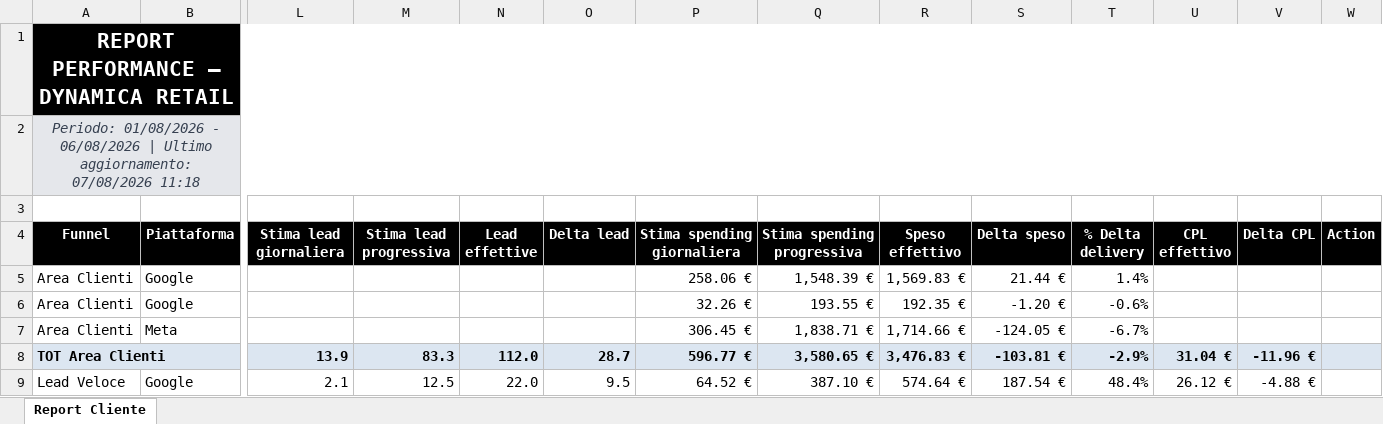
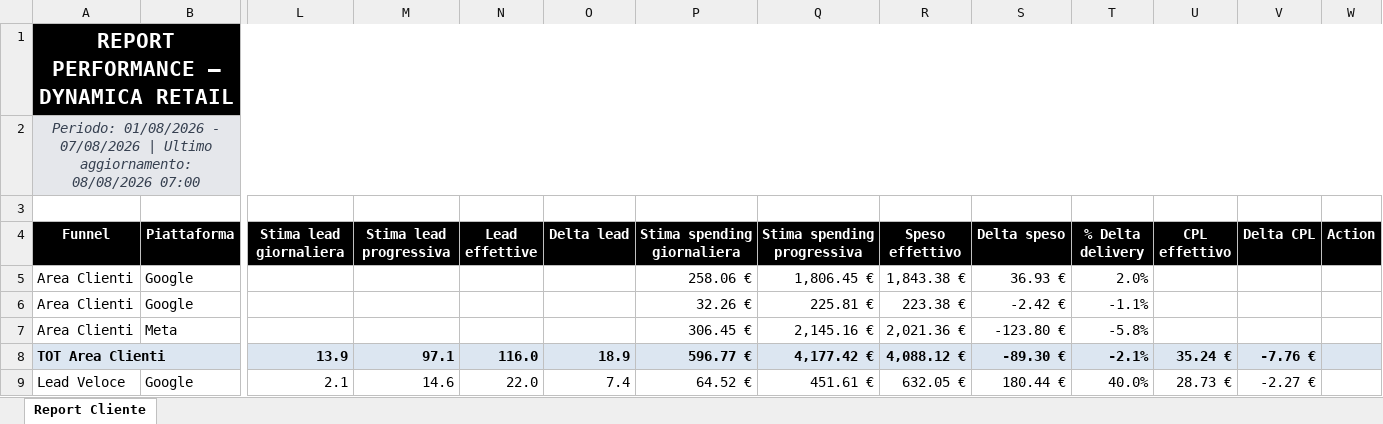
Before and after one commit to andreafallavollita5-cmyk/dynamica-dashboard, an Excel workbook: exports/report_dynamica_updated.xlsx, sheet Report Cliente, drawn as a sheet; only a part is shown, gaps mark what is left out; values as stored, in another font and other column widths than the file's, no borders; conditional formats not drawn; the diff covers the shown part only; the diff names each change by its address in the sheet, - before the commit and + after, or states it on an @@ line.

Commit message:
Aggiornamento dati Dynamica 2026-08-08

```diff
--- a/exports/report_dynamica_updated.xlsx (sheet Report Cliente)
+++ b/exports/report_dynamica_updated.xlsx (sheet Report Cliente)
-A2 (Funnel): …01/08/2026 - 06/08/2026 | Ultimo aggiornamento: 07/08/2026 11:18
+A2 (Funnel): …01/08/2026 - 07/08/2026 | Ultimo aggiornamento: 08/08/2026 07:00
-Q5 (Stima spending progressiva): 1,548.39 €
+Q5 (Stima spending progressiva): 1,806.45 €
-R5 (Speso effettivo): 1,569.83 €
+R5 (Speso effettivo): 1,843.38 €
-S5 (Delta speso): 21.44 €
+S5 (Delta speso): 36.93 €
-T5 (% Delta delivery): 1.4%
+T5 (% Delta delivery): 2.0%
-Q6 (Stima spending progressiva): 193.55 €
+Q6 (Stima spending progressiva): 225.81 €
-R6 (Speso effettivo): 192.35 €
+R6 (Speso effettivo): 223.38 €
-S6 (Delta speso): -1.20 €
+S6 (Delta speso): -2.42 €
-T6 (% Delta delivery): -0.6%
+T6 (% Delta delivery): -1.1%
-Q7 (Stima spending progressiva): 1,838.71 €
+Q7 (Stima spending progressiva): 2,145.16 €
-R7 (Speso effettivo): 1,714.66 €
+R7 (Speso effettivo): 2,021.36 €
-S7 (Delta speso): -124.05 €
+S7 (Delta speso): -123.80 €
-T7 (% Delta delivery): -6.7%
+T7 (% Delta delivery): -5.8%
-M8 (Stima lead progressiva): 83.3
+M8 (Stima lead progressiva): 97.1
-N8 (Lead effettive): 112.0
+N8 (Lead effettive): 116.0
-O8 (Delta lead): 28.7
+O8 (Delta lead): 18.9
-Q8 (Stima spending progressiva): 3,580.65 €
+Q8 (Stima spending progressiva): 4,177.42 €
-R8 (Speso effettivo): 3,476.83 €
+R8 (Speso effettivo): 4,088.12 €
-S8 (Delta speso): -103.81 €
+S8 (Delta speso): -89.30 €
-T8 (% Delta delivery): -2.9%
+T8 (% Delta delivery): -2.1%
-U8 (CPL effettivo): 31.04 €
+U8 (CPL effettivo): 35.24 €
-V8 (Delta CPL): -11.96 €
+V8 (Delta CPL): -7.76 €
-M9 (Stima lead progressiva): 12.5
+M9 (Stima lead progressiva): 14.6
-O9 (Delta lead): 9.5
+O9 (Delta lead): 7.4
-Q9 (Stima spending progressiva): 387.10 €
+Q9 (Stima spending progressiva): 451.61 €
-R9 (Speso effettivo): 574.64 €
+R9 (Speso effettivo): 632.05 €
-S9 (Delta speso): 187.54 €
+S9 (Delta speso): 180.44 €
-T9 (% Delta delivery): 48.4%
+T9 (% Delta delivery): 40.0%
-U9 (CPL effettivo): 26.12 €
+U9 (CPL effettivo): 28.73 €
-V9 (Delta CPL): -4.88 €
+V9 (Delta CPL): -2.27 €
```
Also changed, not shown: 105 edited cells elsewhere in this sheet, 3 other files.
